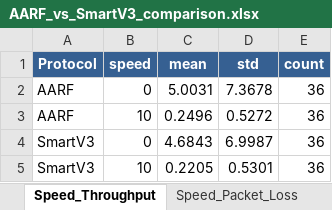
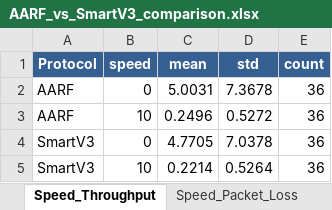
Before and after one commit to ahmedjk34/smart-wifi-manager, an Excel workbook: python_files/test_side_by_side/AARF_vs_SmartV3/AARF_vs_SmartV3_comparison.xlsx, sheet Speed_Throughput, drawn as a sheet; values as stored, in another font and other column widths than the file's, no borders; the diff names each change by its address in the sheet, - before the commit and + after, or states it on an @@ line.

```diff
--- a/python_files/test_side_by_side/AARF_vs_SmartV3/AARF_vs_SmartV3_comparison.xlsx (sheet Speed_Throughput)
+++ b/python_files/test_side_by_side/AARF_vs_SmartV3/AARF_vs_SmartV3_comparison.xlsx (sheet Speed_Throughput)
-C4 (mean): 4.6843
+C4 (mean): 4.7705
-D4 (std): 6.9987
+D4 (std): 7.0378
-C5 (mean): 0.2205
+C5 (mean): 0.2214
-D5 (std): 0.5301
+D5 (std): 0.5264
```
Also changed, not shown: sheet SmartV3_Data, sheet Combined_Data, sheet Traffic_Rate_Avg_Delay, sheet Overall_Avg_Delay, sheet Speed_Packet_Loss, sheet Interferers_Throughput, 14 more sheets, 14 other files.
